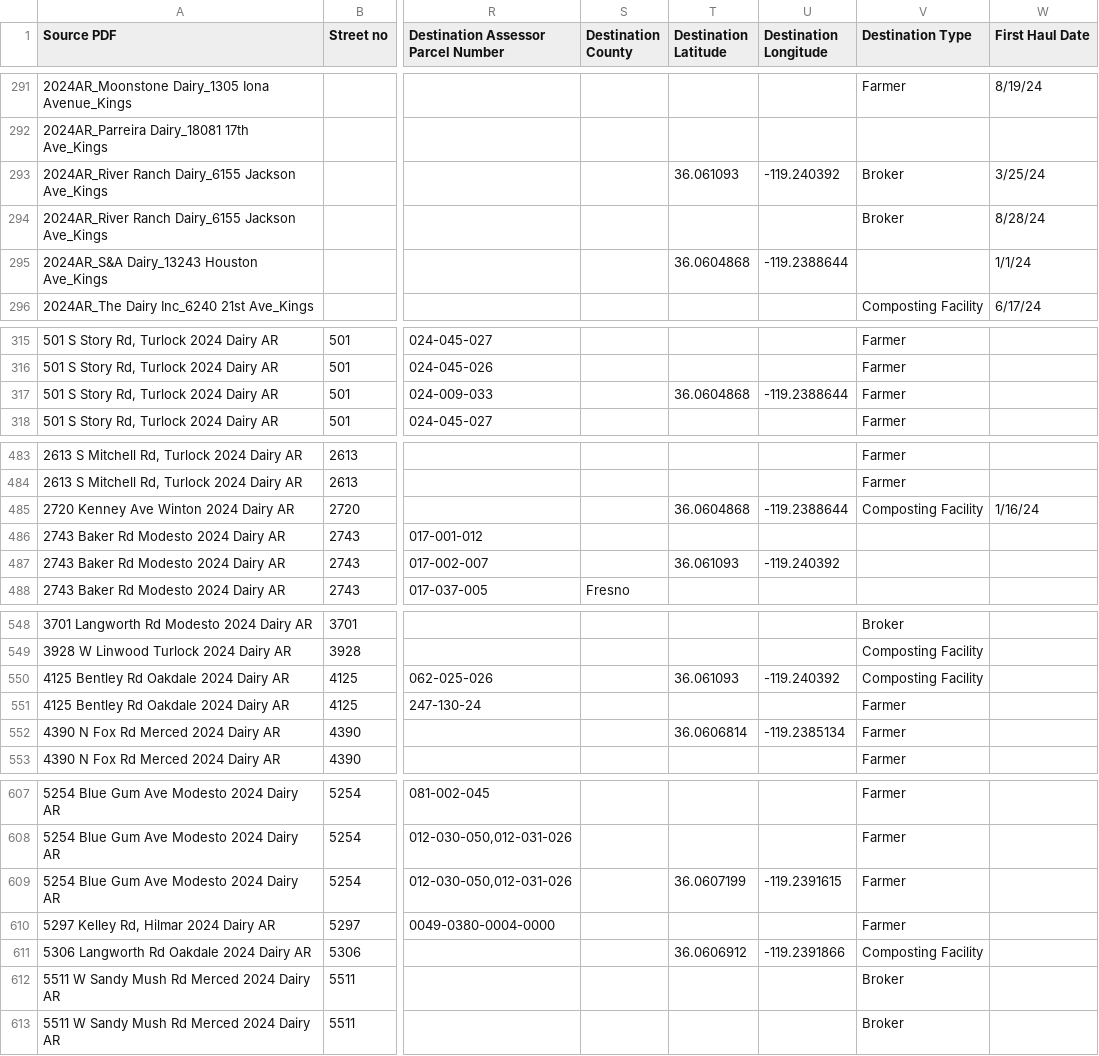
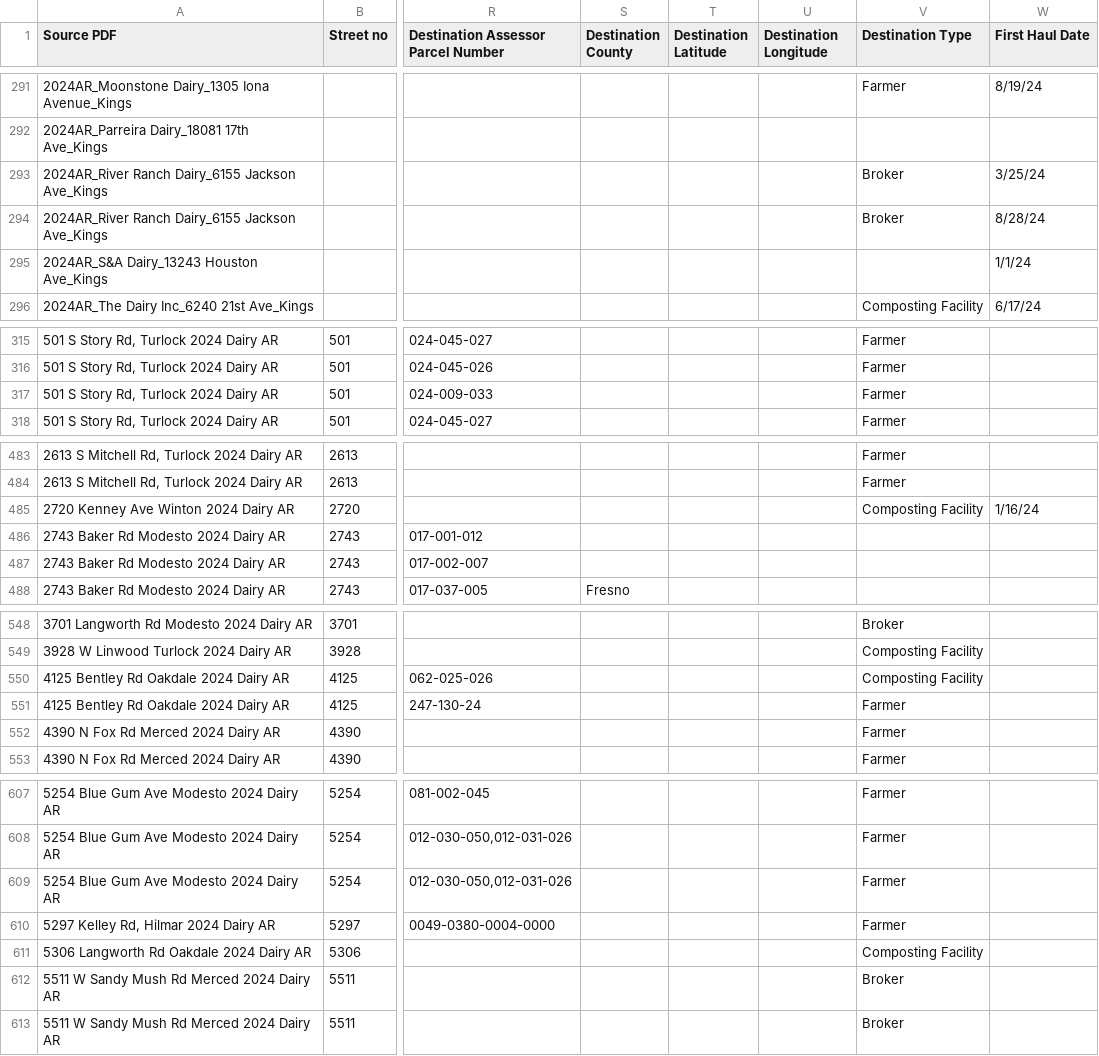
Before and after one commit to dalyw/ca-cafo-compliance, a CSV file: output_data/all_manifests_as_written_validated.csv, drawn as a sheet; only a part is shown, gaps mark what is left out; the diff covers the shown part only; the diff names each change by its address in the sheet, - before the commit and + after, or states it on an @@ line.

```diff
--- a/output_data/all_manifests_as_written_validated.csv
+++ b/output_data/all_manifests_as_written_validated.csv
-T293 (Destination Latitude): 36.061093
+T293 (Destination Latitude): (empty)
-U293 (Destination Longitude): -119.240392
+U293 (Destination Longitude): (empty)
-T295 (Destination Latitude): 36.0604868
+T295 (Destination Latitude): (empty)
-U295 (Destination Longitude): -119.2388644
+U295 (Destination Longitude): (empty)
-T317 (Destination Latitude): 36.0604868
+T317 (Destination Latitude): (empty)
-U317 (Destination Longitude): -119.2388644
+U317 (Destination Longitude): (empty)
-T485 (Destination Latitude): 36.0604868
+T485 (Destination Latitude): (empty)
-U485 (Destination Longitude): -119.2388644
+U485 (Destination Longitude): (empty)
-T487 (Destination Latitude): 36.061093
+T487 (Destination Latitude): (empty)
-U487 (Destination Longitude): -119.240392
+U487 (Destination Longitude): (empty)
-T550 (Destination Latitude): 36.061093
+T550 (Destination Latitude): (empty)
-U550 (Destination Longitude): -119.240392
+U550 (Destination Longitude): (empty)
-T552 (Destination Latitude): 36.0606814
+T552 (Destination Latitude): (empty)
-U552 (Destination Longitude): -119.2385134
+U552 (Destination Longitude): (empty)
-T609 (Destination Latitude): 36.0607199
+T609 (Destination Latitude): (empty)
-U609 (Destination Longitude): -119.2391615
+U609 (Destination Longitude): (empty)
-T611 (Destination Latitude): 36.0606912
+T611 (Destination Latitude): (empty)
-U611 (Destination Longitude): -119.2391866
+U611 (Destination Longitude): (empty)
```
Also changed, not shown: 6 edited cells elsewhere in this file, data/Dairy_Report_Summary_Region_5_2024_with_source_pdf.csv, output_data/processed_manure_manifests.csv, 3 other files.
